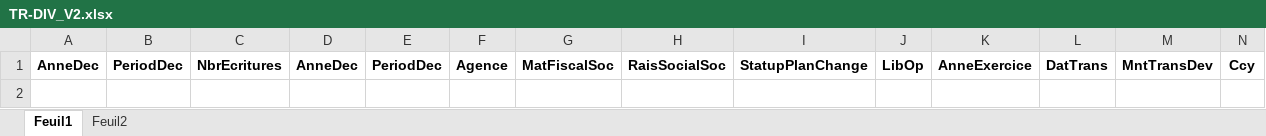
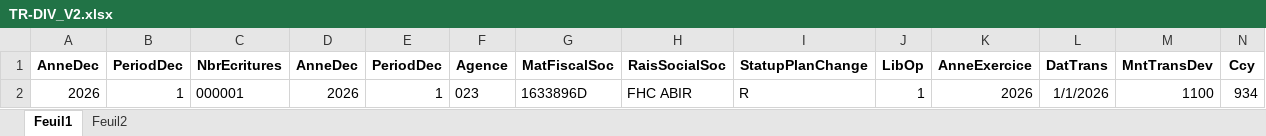
Before and after one commit to benjaberalaa/DEC, an Excel workbook: SMI-Excels/TR/TR-DIV_V2.xlsx, sheet Feuil1, drawn as a sheet; only a part is shown; values as stored, in another font and other column widths than the file's, no borders; rows hold the shown columns only; the diff names each change by its address in the sheet, - before the commit and + after, or states it on an @@ line.

```diff
--- a/SMI-Excels/TR/TR-DIV_V2.xlsx (sheet Feuil1)
+++ b/SMI-Excels/TR/TR-DIV_V2.xlsx (sheet Feuil1)
+row 2: 2026 | 1 | 000001 | 2026 | 1 | 023 | 1633896D | FHC ABIR | R | 1 | 2026 | 1/1/2026 | 1100 | 934
```
Also changed, not shown: sheet Feuil2, 5 other files.
